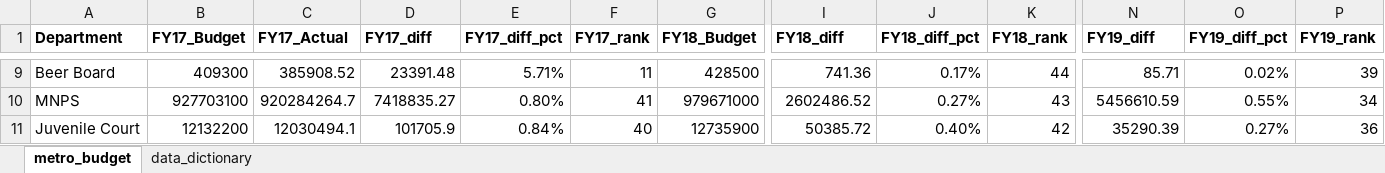
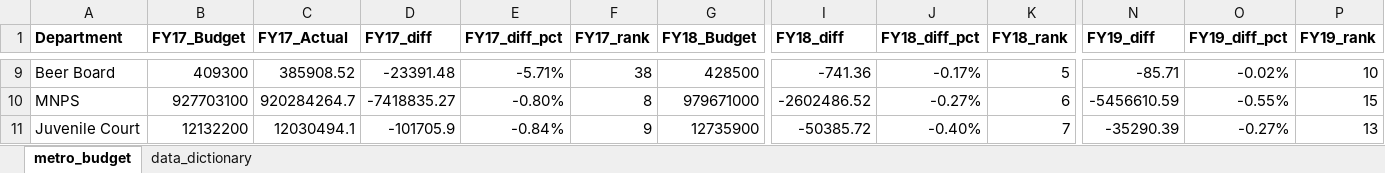
Before and after one commit to NSS-Data-Analytics-Cohort-8/budget_lookups-scost46, an Excel workbook: metro_budget_exercise.xlsx, sheet metro_budget, drawn as a sheet; only a part is shown, gaps mark what is left out; values as stored, in another font and other column widths than the file's, no borders; charts and pictures not drawn; the diff covers the shown part only; the diff names each change by its address in the sheet, - before the commit and + after, or states it on an @@ line.

```diff
--- a/metro_budget_exercise.xlsx (sheet metro_budget)
+++ b/metro_budget_exercise.xlsx (sheet metro_budget)
-D9 (FY17_diff): 23391.48
+D9 (FY17_diff): -23391.48
-E9 (FY17_diff_pct): 5.71%
+E9 (FY17_diff_pct): -5.71%
-F9 (FY17_rank): 11
+F9 (FY17_rank): 38
-I9 (FY18_diff): 741.36
+I9 (FY18_diff): -741.36
-J9 (FY18_diff_pct): 0.17%
+J9 (FY18_diff_pct): -0.17%
-K9 (FY18_rank): 44
+K9 (FY18_rank): 5
-N9 (FY19_diff): 85.71
+N9 (FY19_diff): -85.71
-O9 (FY19_diff_pct): 0.02%
+O9 (FY19_diff_pct): -0.02%
-P9 (FY19_rank): 39
+P9 (FY19_rank): 10
-D10 (FY17_diff): 7418835.27
+D10 (FY17_diff): -7418835.27
-E10 (FY17_diff_pct): 0.80%
+E10 (FY17_diff_pct): -0.80%
-F10 (FY17_rank): 41
+F10 (FY17_rank): 8
-I10 (FY18_diff): 2602486.52
+I10 (FY18_diff): -2602486.52
-J10 (FY18_diff_pct): 0.27%
+J10 (FY18_diff_pct): -0.27%
-K10 (FY18_rank): 43
+K10 (FY18_rank): 6
-N10 (FY19_diff): 5456610.59
+N10 (FY19_diff): -5456610.59
-O10 (FY19_diff_pct): 0.55%
+O10 (FY19_diff_pct): -0.55%
-P10 (FY19_rank): 34
+P10 (FY19_rank): 15
-D11 (FY17_diff): 101705.9
+D11 (FY17_diff): -101705.9
-E11 (FY17_diff_pct): 0.84%
+E11 (FY17_diff_pct): -0.84%
-F11 (FY17_rank): 40
+F11 (FY17_rank): 9
-I11 (FY18_diff): 50385.72
+I11 (FY18_diff): -50385.72
-J11 (FY18_diff_pct): 0.40%
+J11 (FY18_diff_pct): -0.40%
-K11 (FY18_rank): 42
+K11 (FY18_rank): 7
-N11 (FY19_diff): 35290.39
+N11 (FY19_diff): -35290.39
-O11 (FY19_diff_pct): 0.27%
+O11 (FY19_diff_pct): -0.27%
-P11 (FY19_rank): 36
+P11 (FY19_rank): 13
```
Also changed, not shown: 15 added rows, 15 removed rows and 400 edited cells elsewhere in this sheet, formulas that keep their value, charts or pictures.
